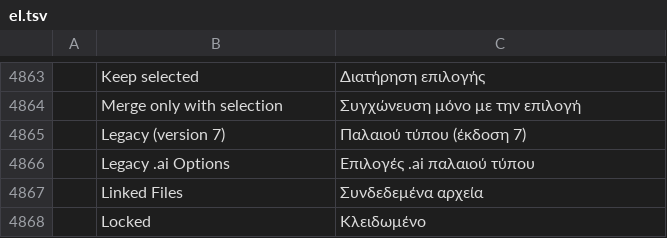
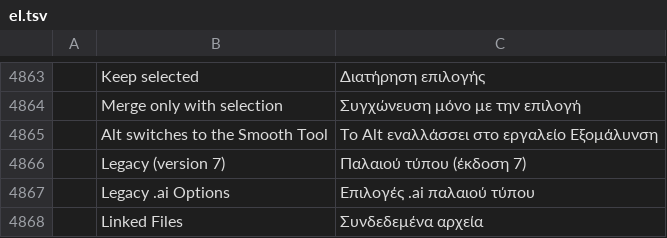
Before and after one commit to aiongg/vectorcraft, a TSV file: crates/ui-egui/src/i18n/el.tsv, drawn as a sheet; only a part is shown, gaps mark what is left out; the shorter side is filled out with more unchanged rows; the diff names each change by its address in the sheet, - before the commit and + after, or states it on an @@ line.

```diff
--- a/crates/ui-egui/src/i18n/el.tsv
+++ b/crates/ui-egui/src/i18n/el.tsv
+row 4865:  | Alt switches to the Smooth Tool | Το Alt εναλλάσσει στο εργαλείο Εξομάλυνση
```
Also changed, not shown: crates/ui-egui/src/i18n/bg.tsv, crates/ui-egui/src/i18n/ja.tsv, 21 other files.
